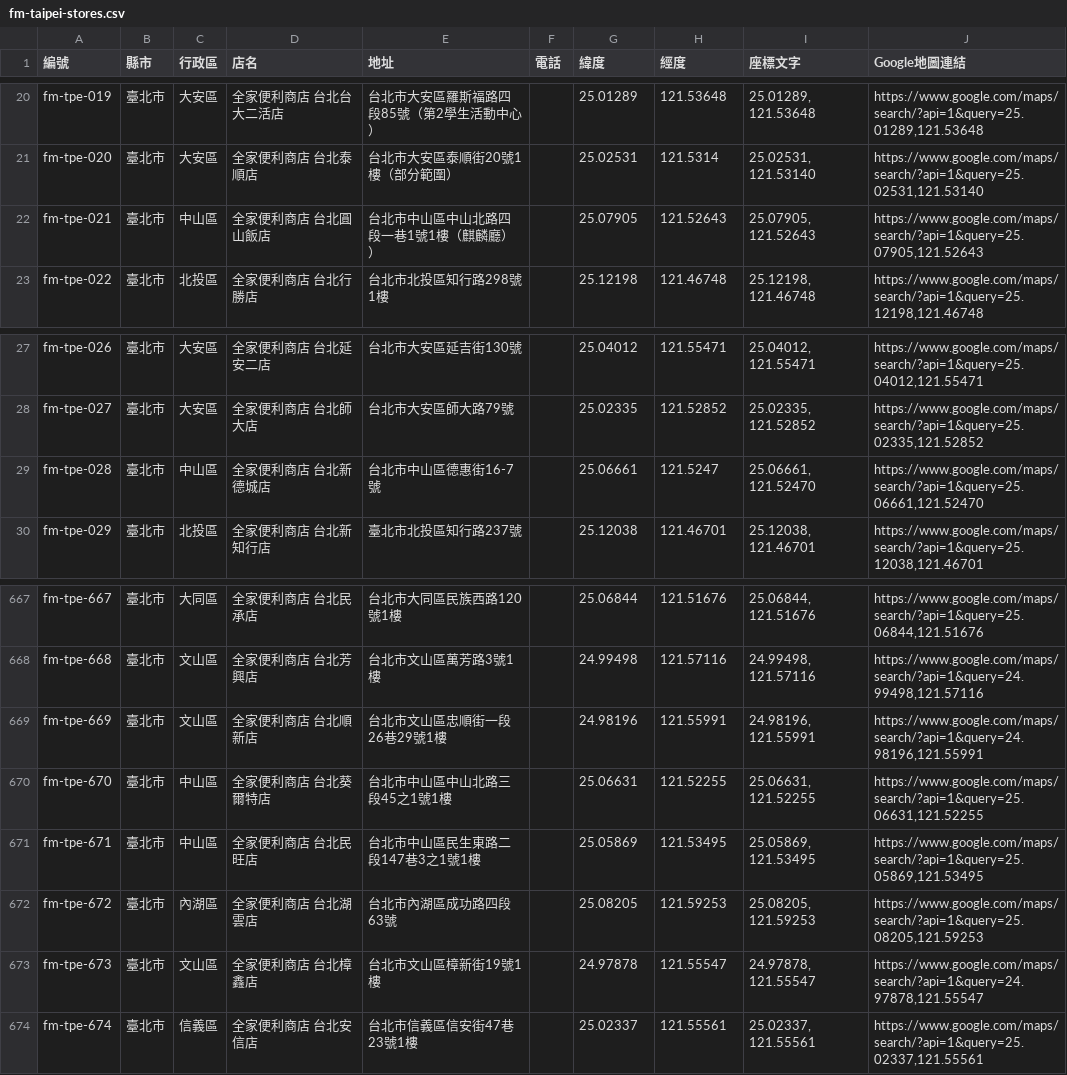
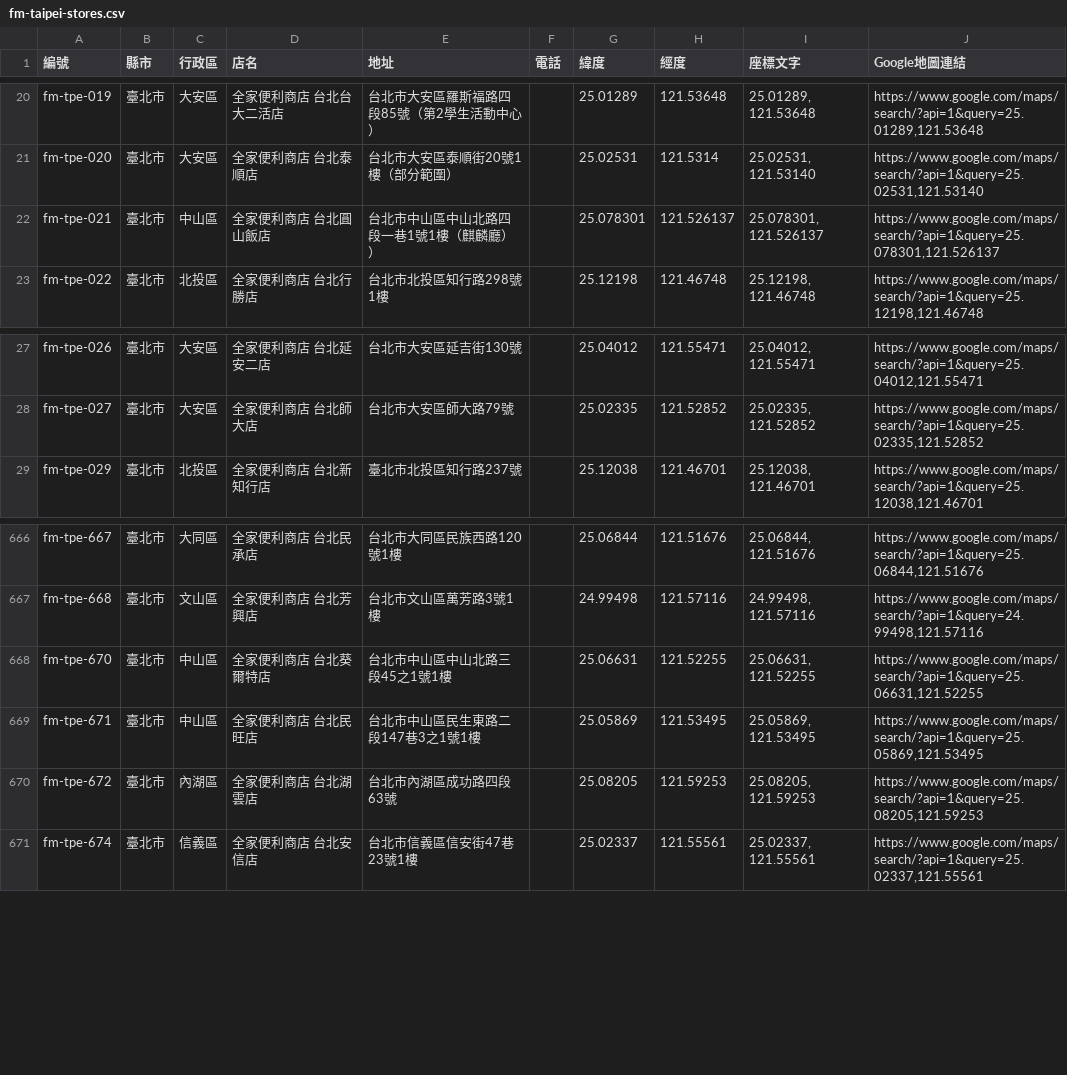
Before and after one commit to kairosvector/kairosvector.github.io, a CSV file: app/public/events/fm-taipei-stores.csv, drawn as a sheet; only a part is shown, gaps mark what is left out.

Commit message:
fix(fm): remove 3 closed stores and calibrate 圓山飯店 coords

```diff
--- a/app/public/events/fm-taipei-stores.csv
+++ b/app/public/events/fm-taipei-stores.csv
@@ -21,3 +21,3 @@ fm-tpe-019,臺北市,大安區,全家便利商店 台北台大二活店,台北
 fm-tpe-020,臺北市,大安區,全家便利商店 台北泰順店,台北市大安區泰順街20號1樓（部分範圍）,,25.02531,121.5314,"25.02531, 121.53140","https://www.google.com/maps/search/?api=1&query=25.02531,121.53140"
-fm-tpe-021,臺北市,中山區,全家便利商店 台北圓山飯店,台北市中山區中山北路四段一巷1號1樓（麒麟廳））,,25.07905,121.52643,"25.07905, 121.52643","https://www.google.com/maps/search/?api=1&query=25.07905,121.52643"
+fm-tpe-021,臺北市,中山區,全家便利商店 台北圓山飯店,台北市中山區中山北路四段一巷1號1樓（麒麟廳））,,25.078301,121.526137,"25.078301, 121.526137","https://www.google.com/maps/search/?api=1&query=25.078301,121.526137"
 fm-tpe-022,臺北市,北投區,全家便利商店 台北行勝店,台北市北投區知行路298號1樓,,25.12198,121.46748,"25.12198, 121.46748","https://www.google.com/maps/search/?api=1&query=25.12198,121.46748"
@@ -28,3 +28,2 @@ fm-tpe-026,臺北市,大安區,全家便利商店 台北延安二店,台北市
 fm-tpe-027,臺北市,大安區,全家便利商店 台北師大店,台北市大安區師大路79號,,25.02335,121.52852,"25.02335, 121.52852","https://www.google.com/maps/search/?api=1&query=25.02335,121.52852"
-fm-tpe-028,臺北市,中山區,全家便利商店 台北新德城店,台北市中山區德惠街16-7號,,25.06661,121.5247,"25.06661, 121.52470","https://www.google.com/maps/search/?api=1&query=25.06661,121.52470"
 fm-tpe-029,臺北市,北投區,全家便利商店 台北新知行店,臺北市北投區知行路237號,,25.12038,121.46701,"25.12038, 121.46701","https://www.google.com/maps/search/?api=1&query=25.12038,121.46701"
@@ -668,3 +667,2 @@ fm-tpe-667,臺北市,大同區,全家便利商店 台北民承店,台北市大
 fm-tpe-668,臺北市,文山區,全家便利商店 台北芳興店,台北市文山區萬芳路3號1樓,,24.99498,121.57116,"24.99498, 121.57116","https://www.google.com/maps/search/?api=1&query=24.99498,121.57116"
-fm-tpe-669,臺北市,文山區,全家便利商店 台北順新店,台北市文山區忠順街一段26巷29號1樓,,24.98196,121.55991,"24.98196, 121.55991","https://www.google.com/maps/search/?api=1&query=24.98196,121.55991"
 fm-tpe-670,臺北市,中山區,全家便利商店 台北葵爾特店,台北市中山區中山北路三段45之1號1樓,,25.06631,121.52255,"25.06631, 121.52255","https://www.google.com/maps/search/?api=1&query=25.06631,121.52255"
@@ -672,3 +670,2 @@ fm-tpe-671,臺北市,中山區,全家便利商店 台北民旺店,台北市中
 fm-tpe-672,臺北市,內湖區,全家便利商店 台北湖雲店,台北市內湖區成功路四段63號,,25.08205,121.59253,"25.08205, 121.59253","https://www.google.com/maps/search/?api=1&query=25.08205,121.59253"
-fm-tpe-673,臺北市,文山區,全家便利商店 台北樟鑫店,台北市文山區樟新街19號1樓,,24.97878,121.55547,"24.97878, 121.55547","https://www.google.com/maps/search/?api=1&query=24.97878,121.55547"
 fm-tpe-674,臺北市,信義區,全家便利商店 台北安信店,台北市信義區信安街47巷23號1樓,,25.02337,121.55561,"25.02337, 121.55561","https://www.google.com/maps/search/?api=1&query=25.02337,121.55561"
```
Also changed, not shown: tools/data/familymart/fm-taipei.csv, 6 other files.
